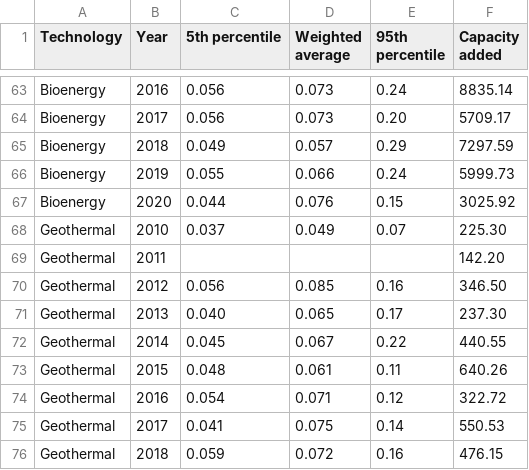
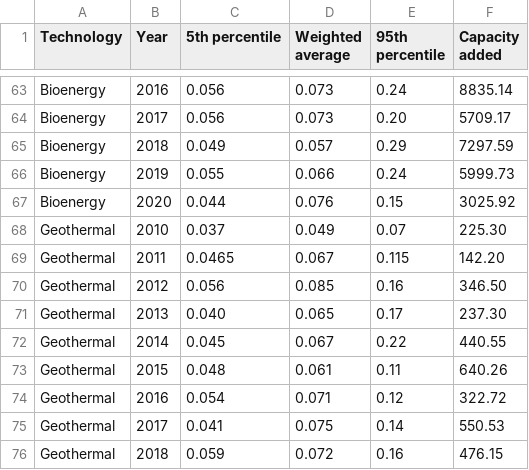
Before and after one commit to jhellingsdata/jhellingsdata.github.io, a CSV file: Project/Data/SolCost_IRENA.csv, drawn as a sheet; only a part is shown, gaps mark what is left out.

Commit message:
Add estimated values
* Geothemal 2011 LCEO estimated as trend of 2010->2012

```diff
--- a/Project/Data/SolCost_IRENA.csv
+++ b/Project/Data/SolCost_IRENA.csv
@@ -68,3 +68,3 @@ Bioenergy,2020,0.044,0.076,0.15,3025.92
 Geothermal,2010,0.037,0.049,0.07,225.30
-Geothermal,2011,,,,142.20
+Geothermal,2011,0.0465,0.067,0.115,142.20
 Geothermal,2012,0.056,0.085,0.16,346.50
```
